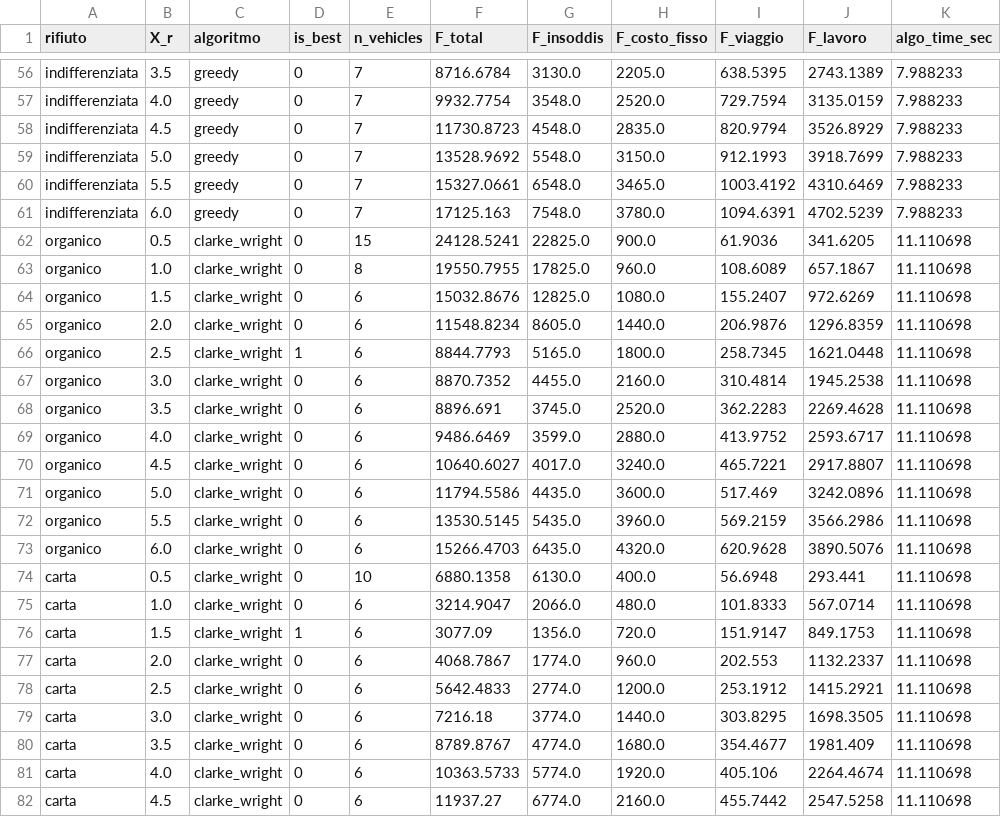
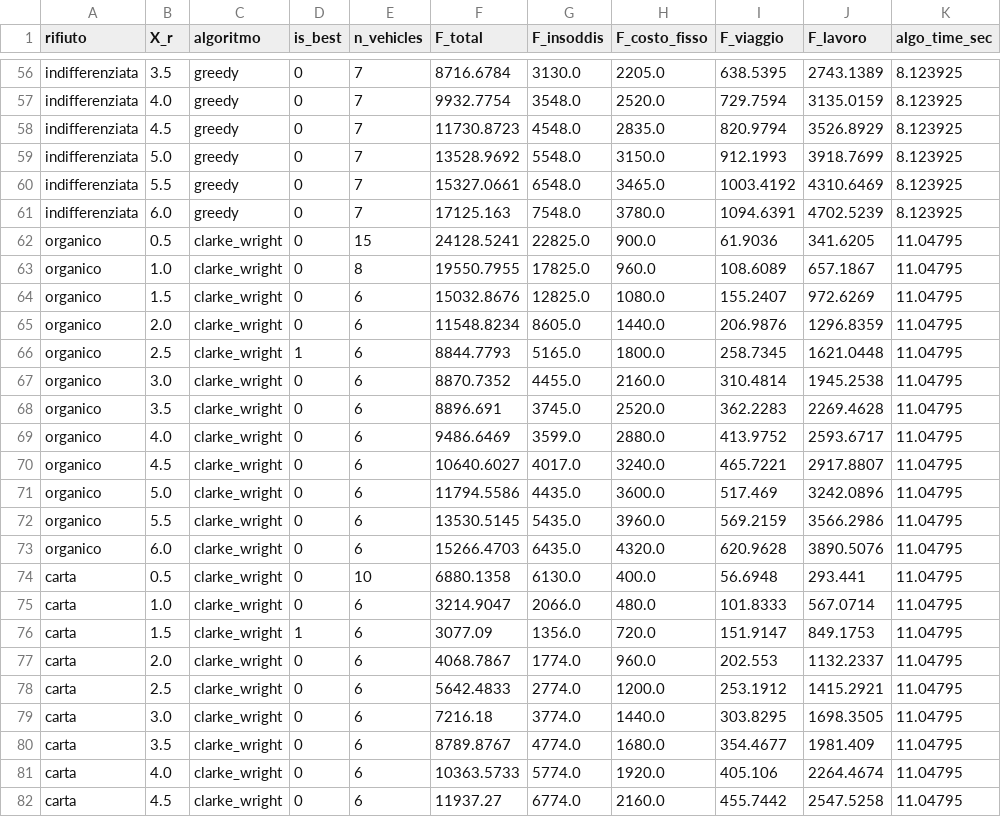
Before and after one commit to davidetom/SPIL, a CSV file: Euristiche/File Matlab (NON TOCCARE)/risultati_csv/risultati_1000_utenti.csv, drawn as a sheet; only a part is shown, gaps mark what is left out; the diff covers the shown part only; the diff names each change by its address in the sheet, - before the commit and + after, or states it on an @@ line.

```diff
--- a/Euristiche/File Matlab (NON TOCCARE)/risultati_csv/risultati_1000_utenti.csv
+++ b/Euristiche/File Matlab (NON TOCCARE)/risultati_csv/risultati_1000_utenti.csv
-K56:K61 (algo_time_sec): 7.988233
+K56:K61 (algo_time_sec): 8.123925
-K62:K82 (algo_time_sec): 11.110698
+K62:K82 (algo_time_sec): 11.04795
```
Also changed, not shown: 93 edited cells elsewhere in this file, Euristiche/File Matlab (NON TOCCARE)/risultati_csv/risultati_500_utenti.csv, 11 other files.
